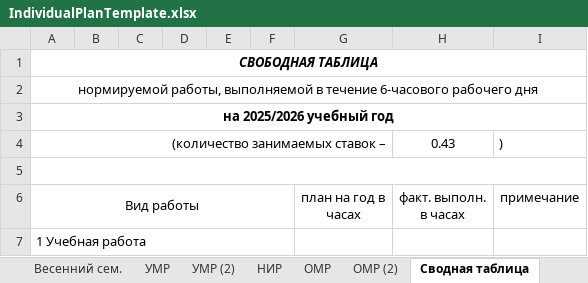
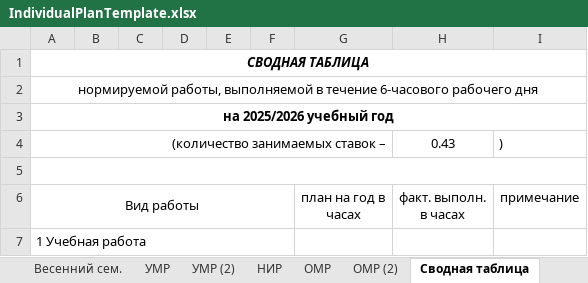
Before and after one commit to safiulova-k/DepartmentLoadApp, an Excel workbook: Templates/IndividualPlanTemplate.xlsx, sheet Сводная таблица, drawn as a sheet; only a part is shown; values as stored, in another font and other column widths than the file's, no borders; the diff names each change by its address in the sheet, - before the commit and + after, or states it on an @@ line.

```diff
--- a/Templates/IndividualPlanTemplate.xlsx (sheet Сводная таблица)
+++ b/Templates/IndividualPlanTemplate.xlsx (sheet Сводная таблица)
-A1: СВОБОДНАЯ ТАБЛИЦА
+A1: СВОДНАЯ ТАБЛИЦА
```
Also changed, not shown: 5 other files.
